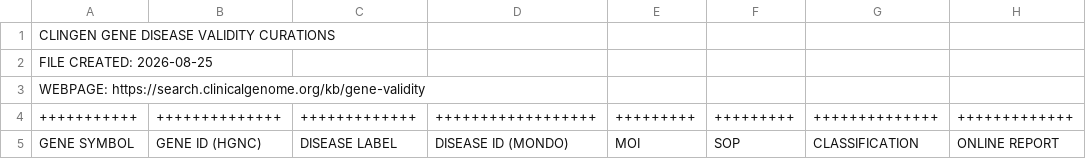
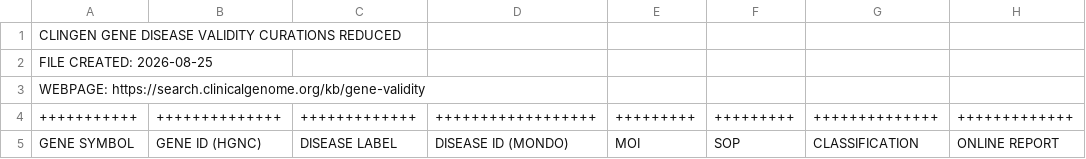
Before and after one commit to Clinical-Genomics/scout, a CSV file: scout/demo/resources/clingen-gene-disease-summary.reduced.csv, drawn as a sheet; only a part is shown; the diff names each change by its address in the sheet, - before the commit and + after, or states it on an @@ line.

Commit message:
Manual edit to reduced files

```diff
--- a/scout/demo/resources/clingen-gene-disease-summary.reduced.csv
+++ b/scout/demo/resources/clingen-gene-disease-summary.reduced.csv
-A1: CLINGEN GENE DISEASE VALIDITY CURATIONS
+A1: CLINGEN GENE DISEASE VALIDITY CURATIONS REDUCED
```
Also changed, not shown: scout/demo/resources/clingen-dosage-sensitivity.reduced.csv.
